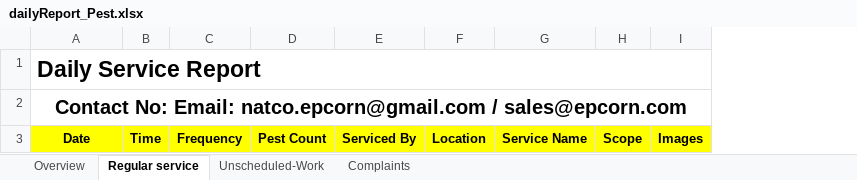
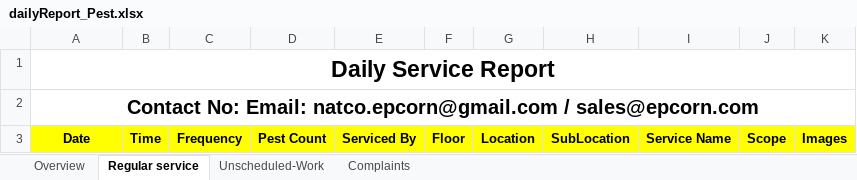
Before and after one commit to epcorn/Pestxz, an Excel workbook: tmp/dailyReport_Pest.xlsx, sheet Regular service, drawn as a sheet; values as stored, in another font and other column widths than the file's, no borders; charts and pictures not drawn; the diff names each change by its address in the sheet, - before the commit and + after, or states it on an @@ line.

Commit message:
add 7

```diff
--- a/tmp/dailyReport_Pest.xlsx (sheet Regular service)
+++ b/tmp/dailyReport_Pest.xlsx (sheet Regular service)
+column F, row 3: Floor
+column H, row 3: SubLocation
-A1 alignment: left
+A1 alignment: center
```
Also changed, not shown: sheet Overview, charts or pictures.
